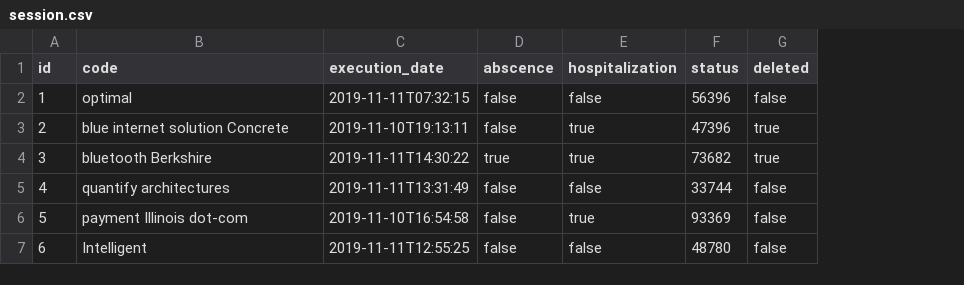
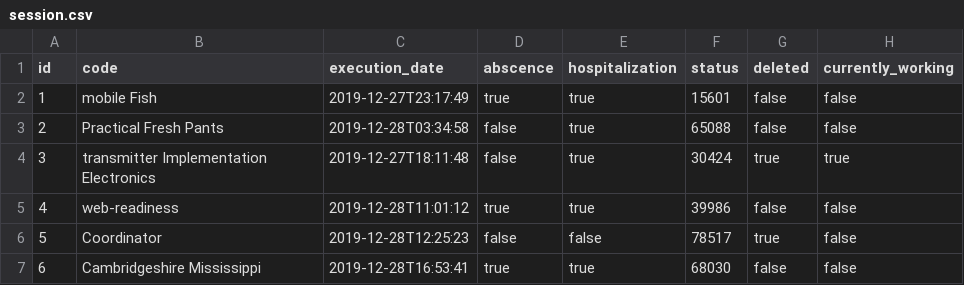
Before and after one commit to Sergiocr16/CardioRehabCR, a CSV file: src/main/resources/config/liquibase/fake-data/session.csv, drawn as a sheet; only a part is shown; the diff covers the shown part only; the diff names each change by its address in the sheet, - before the commit and + after, or states it on an @@ line.

```diff
--- a/src/main/resources/config/liquibase/fake-data/session.csv
+++ b/src/main/resources/config/liquibase/fake-data/session.csv
+column H (currently_working), rows 2-7: false | false | true | false | false | false
-B2 (code): optimal
+B2 (code): mobile Fish
-C2 (execution_date): 2019-11-11T07:32:15
+C2 (execution_date): 2019-12-27T23:17:49
-D2 (abscence): false
+D2 (abscence): true
-E2 (hospitalization): false
+E2 (hospitalization): true
-F2 (status): 56396
+F2 (status): 15601
-B3 (code): blue internet solution Concrete
+B3 (code): Practical Fresh Pants
-C3 (execution_date): 2019-11-10T19:13:11
+C3 (execution_date): 2019-12-28T03:34:58
-F3 (status): 47396
+F3 (status): 65088
-G3 (deleted): true
+G3 (deleted): false
-B4 (code): bluetooth Berkshire
+B4 (code): transmitter Implementation Electronics
-C4 (execution_date): 2019-11-11T14:30:22
+C4 (execution_date): 2019-12-27T18:11:48
-D4 (abscence): true
+D4 (abscence): false
-F4 (status): 73682
+F4 (status): 30424
-B5 (code): quantify architectures
+B5 (code): web-readiness
-C5 (execution_date): 2019-11-11T13:31:49
+C5 (execution_date): 2019-12-28T11:01:12
-D5 (abscence): false
+D5 (abscence): true
-E5 (hospitalization): false
+E5 (hospitalization): true
-F5 (status): 33744
+F5 (status): 39986
-B6 (code): payment Illinois dot-com
+B6 (code): Coordinator
-C6 (execution_date): 2019-11-10T16:54:58
+C6 (execution_date): 2019-12-28T12:25:23
-E6 (hospitalization): true
+E6 (hospitalization): false
-F6 (status): 93369
+F6 (status): 78517
-G6 (deleted): false
+G6 (deleted): true
-B7 (code): Intelligent
+B7 (code): Cambridgeshire Mississippi
-C7 (execution_date): 2019-11-11T12:55:25
+C7 (execution_date): 2019-12-28T16:53:41
-D7 (abscence): false
+D7 (abscence): true
-E7 (hospitalization): false
+E7 (hospitalization): true
-F7 (status): 48780
+F7 (status): 68030
```
Also changed, not shown: 18 edited cells elsewhere in this file, 24 other files.
